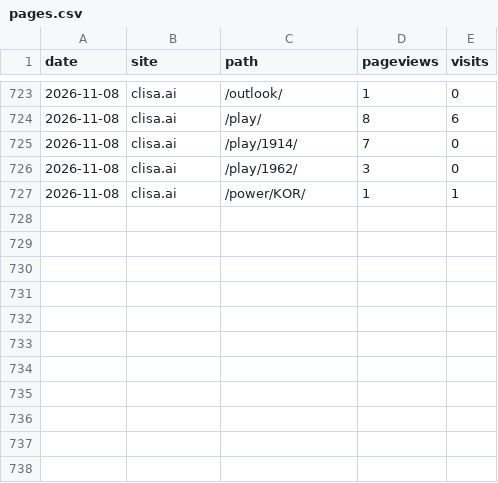
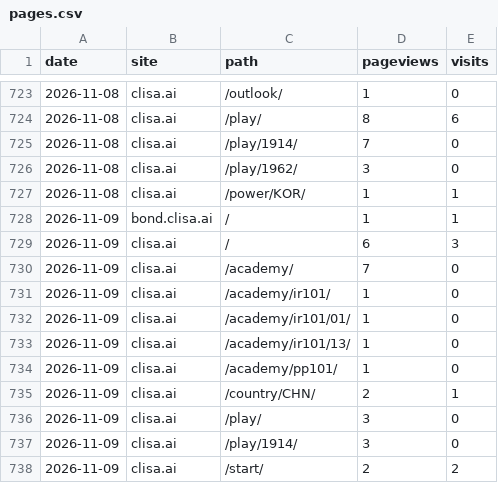
Before and after one commit to kojaeseong/clisa_bond, a CSV file: data/pages.csv, drawn as a sheet; only a part is shown, gaps mark what is left out; the diff names each change by its address in the sheet, - before the commit and + after, or states it on an @@ line.

```diff
--- a/data/pages.csv
+++ b/data/pages.csv
+row 728: 2026-11-09 | bond.clisa.ai | / | 1 | 1
+row 729: 2026-11-09 | clisa.ai | / | 6 | 3
+row 730: 2026-11-09 | clisa.ai | /academy/ | 7 | 0
+row 731: 2026-11-09 | clisa.ai | /academy/ir101/ | 1 | 0
+row 732: 2026-11-09 | clisa.ai | /academy/ir101/01/ | 1 | 0
+row 733: 2026-11-09 | clisa.ai | /academy/ir101/13/ | 1 | 0
+row 734: 2026-11-09 | clisa.ai | /academy/pp101/ | 1 | 0
+row 735: 2026-11-09 | clisa.ai | /country/CHN/ | 2 | 1
+row 736: 2026-11-09 | clisa.ai | /play/ | 3 | 0
+row 737: 2026-11-09 | clisa.ai | /play/1914/ | 3 | 0
+row 738: 2026-11-09 | clisa.ai | /start/ | 2 | 2
```
Also changed, not shown: data/countries.csv, data/referers.csv, 5 other files.
